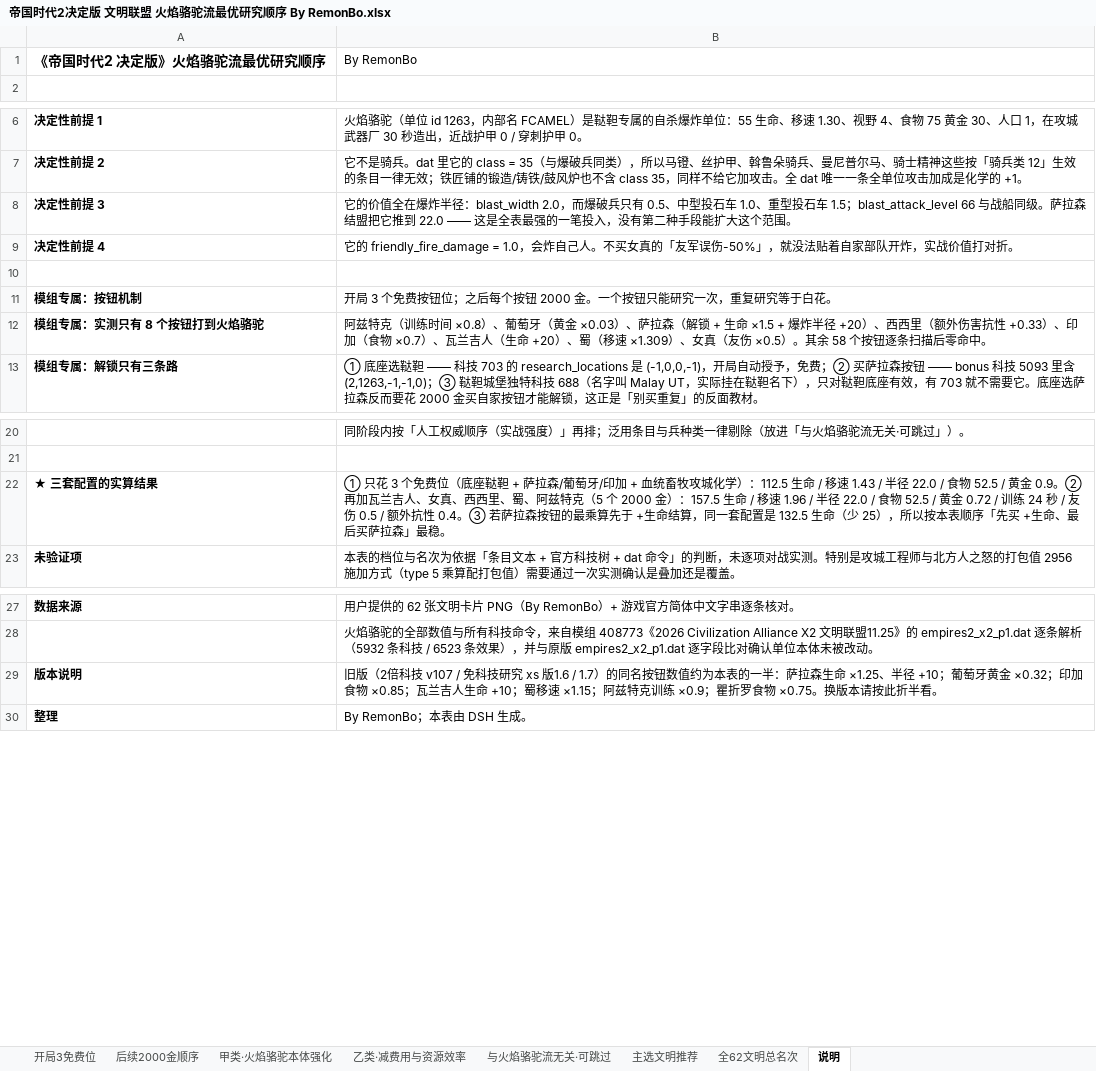
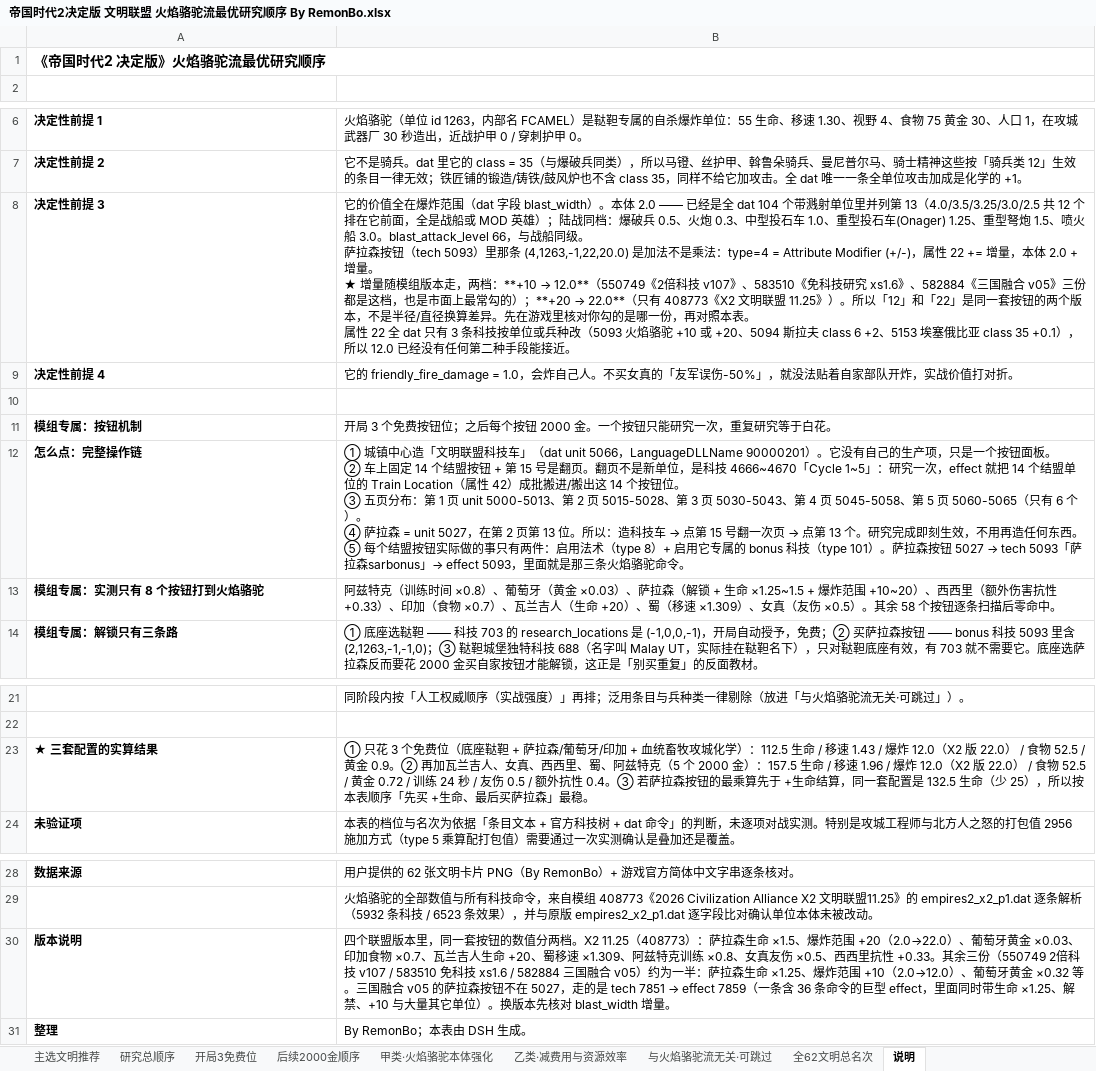
Before and after one commit to 198agk/aoe2de-civilizationAlliance-guide, an Excel workbook: 帝国时代2决定版 文明联盟 火焰骆驼流最优研究顺序 By RemonBo.xlsx, sheet 说明, drawn as a sheet; only a part is shown, gaps mark what is left out; values as stored, in another font and other column widths than the file's, no borders; addresses are those after the commit; ↵ is a line break in a cell; the diff names each change by its address in the sheet, - before the commit and + after, or states it on an @@ line.

```diff
--- a/帝国时代2决定版 文明联盟 火焰骆驼流最优研究顺序 By RemonBo.xlsx (sheet 说明)
+++ b/帝国时代2决定版 文明联盟 火焰骆驼流最优研究顺序 By RemonBo.xlsx (sheet 说明)
+sheet tab: 研究总顺序
@@ sheet tab order changed: 主选文明推荐 | 研究总顺序 | 开局3免费位 | 后续2000金顺序 | 甲类·火焰骆驼本体强化 | 乙类·减费用与资源效率 | 与火焰骆驼流无关·可跳过 | 全62文明总名次 | 说明 @@
+A1:B1 merged
-B1: By RemonBo
+B1: (empty)
@@ B8: …全在爆炸半径：blast_width 2.0，而爆破兵只有 0.5、中型投石车 1.0、重型投石车 1.5；blast_attack_level 66 与战船同级。萨拉森结盟把它推到 22.0 —— 这是全表最强的一笔投入，没有第二种手段能扩大这个范围。 → …全在爆炸范围（dat 字段 blast_width）。本体 2.0 —— 已经是全 dat 104 个带溅射单位里并列第 13（4.0/3.5/3.25/3.0/2.5 共 12 个排在它前面，全是战船或 MOD 英雄）；陆战同档：爆破兵 0.5、火炮 0.3、中型投石车 1.0、重型投石车(Onager) 1.25、重型弩炮 1.5、喷火船 3.0。blast_attack_level 66，与战船同级。 ↵ 萨拉森按钮（tech 5093）里那条 (4,1263,-1,22,20.0) 是加法不是乘法：type=4 = Attribute Modifier (+/-)，属性 22 += 增量，本体 2.0 + 增量。 ↵ ★ 增量随模组版本走，两档：**+10 → 12.0**（550749《2倍科技 v107》、583510《免科技研究 xs1.6》、582884《三国融合 v05》三份都是这档，也是市面上最常勾的）；**+20 → 22.0**（只有 408773《X2 文明联盟 11.25》）。所以「12」和「22」是同一套按钮的两个版本，不是半径/直径换算差异。先在游戏里核对你勾的是哪一份，再对照本表。 ↵ 属性 22 全 dat 只有 3 条科技按单位或兵种改（5093 火焰骆驼 +10 或 +20、5094 斯拉夫 class 6 +2、5153 埃塞俄比亚 class 35 +0.1），所以 12.0 已经没有任何第二种手段能接近。 @@
+row 12: 怎么点：完整操作链 | ① 城镇中心造「文明联盟科技车」（dat unit 5066，LanguageDLLName 90000201）。它没有自己的生产项，只是一个按钮面板。 ↵ ② 车上固定 14 个结盟按钮 + 第 15 号是翻页。翻页不是新单位，是科技 4666~4670「Cycle 1~5」：研究一次，effect 就把 14 个结盟单位的 Train Location（属性 42）成批搬进/搬出这 14 个按钮位。 ↵ ③ 五页分布：第 1 页 unit 5000-5013、第 2 页 5015-5028、第 3 页 5030-5043、第 4 页 5045-5058、第 5 页 5060-5065（只有 6 个）。 ↵ ④ 萨拉森 = unit 5027，在第 2 页第 13 位。所以：造科技车 → 点第 15 号翻一次页 → 点第 13 个。研究完成即刻生效，不用再造任何东西。 ↵ ⑤ 每个结盟按钮实际做的事只有两件：启用法术（type 8）+ 启用它专属的 bonus 科技（type 101）。萨拉森按钮 5027 → tech 5093「萨拉森sarbonus」→ effect 5093，里面就是那三条火焰骆驼命令。
-B13: …+ 生命 ×1.5 + 爆炸半径 +20）、西西…
+B13: …+ 生命 ×1.25~1.5 + 爆炸范围 +10~20）、西西…
-B23: …速 1.43 / 半径 22.0 / 食物 52.5 / 黄金 0.9。② 再加瓦兰吉人、女真、西西里、蜀、阿兹特克（5 个 2000 金）：157.5 生命 / 移速 1.96 / 半径 22.0 / 食物…
+B23: …速 1.43 / 爆炸 12.0（X2 版 22.0） / 食物 52.5 / 黄金 0.9。② 再加瓦兰吉人、女真、西西里、蜀、阿兹特克（5 个 2000 金）：157.5 生命 / 移速 1.96 / 爆炸 12.0（X2 版 22.0） / 食物…
@@ B30: 旧版（2倍科技 v107 / 免科技研究 xs 版1.6 / 1.7）的同名按钮数值约为本表的一半：萨拉森生命 ×1.25、半径 +10；葡萄牙黄金 ×0.32；印加食物 ×0.85；瓦兰吉人生命 +10；蜀移速 ×1.15；阿兹特克训练 ×0.9；瞿折罗食物 ×0.75。换版本请按此折半看。 → 四个联盟版本里，同一套按钮的数值分两档。X2 11.25（408773）：萨拉森生命 ×1.5、爆炸范围 +20（2.0→22.0）、葡萄牙黄金 ×0.03、印加食物 ×0.7、瓦兰吉人生命 +20、蜀移速 ×1.309、阿兹特克训练 ×0.8、女真友伤 ×0.5、西西里抗性 +0.33。其余三份（550749 2倍科技 v107 / 583510 免科技 xs1.6 / 582884 三国融合 v05）约为一半：萨拉森生命 ×1.25、爆炸范围 +10（2.0→12.0）、葡萄牙黄金 ×0.32 等。三国融合 v05 的萨拉森按钮不在 5027，走的是 tech 7851 → effect 7859（一条含 36 条命令的巨型 effect，里面同时带生命 ×1.25、解禁、+10 与大量其它单位）。换版本先核对 blast_width 增量。 @@
```
Also changed, not shown: sheet 开局3免费位, sheet 全62文明总名次, sheet 甲类·火焰骆驼本体强化, 18 other files.
